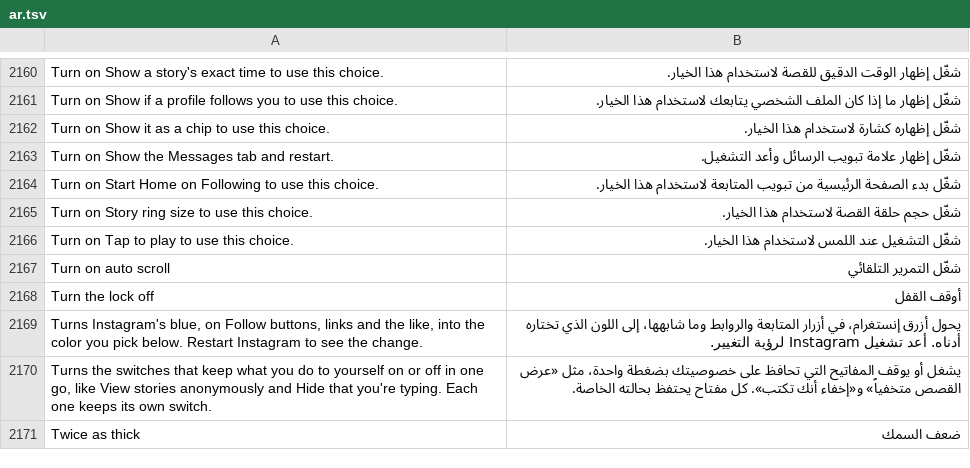
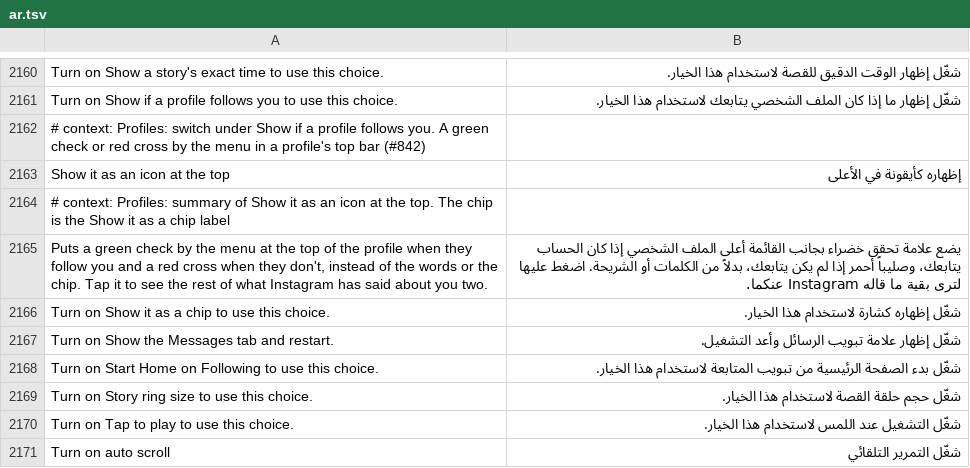
Before and after one commit to SysAdminDoc/HushGram, a TSV file: extensions/shared/library/src/main/l10n/ar.tsv, drawn as a sheet; only a part is shown, gaps mark what is left out; the shorter side is filled out with more unchanged rows; the diff names each change by its address in the sheet, - before the commit and + after, or states it on an @@ line.

```diff
--- a/extensions/shared/library/src/main/l10n/ar.tsv
+++ b/extensions/shared/library/src/main/l10n/ar.tsv
+row 2162: # context: Profiles: switch under Show if a profile follows you. A green check or red cross by the menu in a profile's top bar (#842)
+row 2163: Show it as an icon at the top | إظهاره كأيقونة في الأعلى
+row 2164: # context: Profiles: summary of Show it as an icon at the top. The chip is the Show it as a chip label
+row 2165: Puts a green check by the menu at the top of the profile when they follow you and a red cross when they don't, instead of the words or the chip. Tap it to see the rest of what Instagram has said about you two. | يضع علامة تحقق خضراء بجانب القائمة أعلى الملف الشخصي إذا كان الحساب يتابعك، وصليباً أحمر إذا لم يكن يتابعك، بدلاً من الكلمات أو الشريحة. اضغط عليها لترى بقية ما قاله Instagram عنكما.
```
Also changed, not shown: extensions/shared/library/src/main/l10n/de.tsv, extensions/shared/library/src/main/l10n/ko.tsv, 19 other files.
